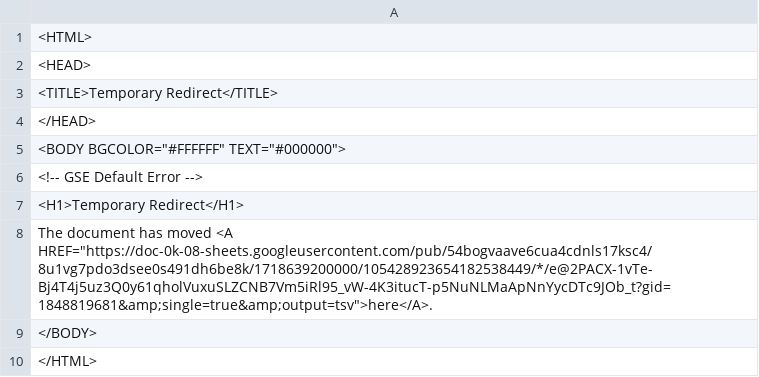
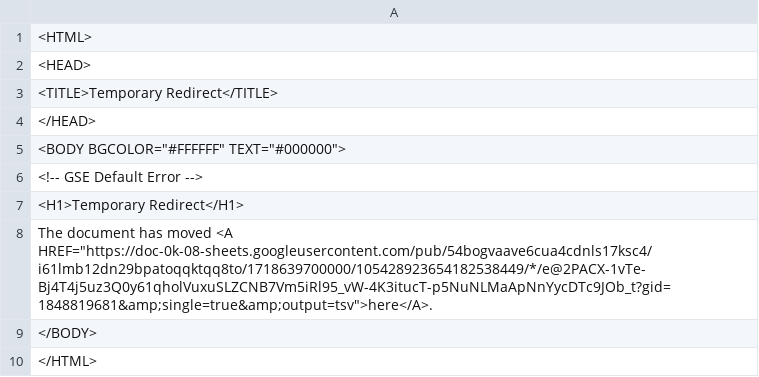
Before and after one commit to bostonshowcal/bostonshowcal, a TSV file: file.tsv, drawn as a sheet.

Commit message:
new date commit

```diff
--- a/file.tsv
+++ b/file.tsv
@@ -7,3 +7,3 @@
 <H1>Temporary Redirect</H1>
-The document has moved <A HREF="https://doc-0k-08-sheets.googleusercontent.com/pub/54bogvaave6cua4cdnls17ksc4/8u1vg7pdo3dsee0s491dh6be8k/1718639200000/105428923654182538449/*/e@2PACX-1vTe-Bj4T4j5uz3Q0y61qholVuxuSLZCNB7Vm5iRl95_vW-4K3itucT-p5NuNLMaApNnYycDTc9JOb_t?gid=1848819681&amp;single=true&amp;output=tsv">here</A>.
+The document has moved <A HREF="https://doc-0k-08-sheets.googleusercontent.com/pub/54bogvaave6cua4cdnls17ksc4/i61lmb12dn29bpatoqqktqq8to/1718639700000/105428923654182538449/*/e@2PACX-1vTe-Bj4T4j5uz3Q0y61qholVuxuSLZCNB7Vm5iRl95_vW-4K3itucT-p5NuNLMaApNnYycDTc9JOb_t?gid=1848819681&amp;single=true&amp;output=tsv">here</A>.
 </BODY>
```
